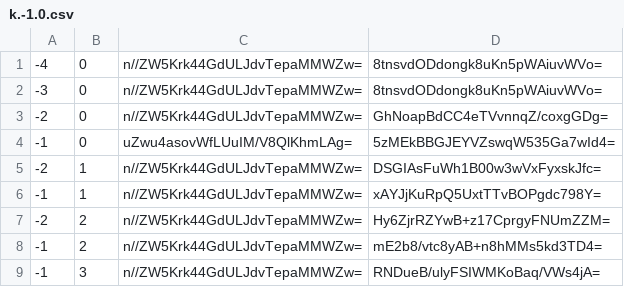
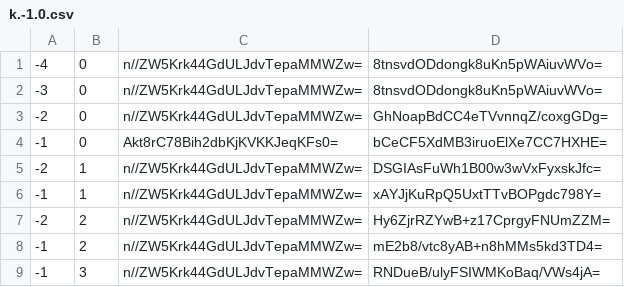
Before and after one commit to counterfitninja/netherlower, a CSV file: tiles/zoom.-1/metadata/k.-1.0.csv, drawn as a sheet.

```diff
--- a/tiles/zoom.-1/metadata/k.-1.0.csv
+++ b/tiles/zoom.-1/metadata/k.-1.0.csv
@@ -3,3 +3,3 @@
 -2,0,n//ZW5Krk44GdULJdvTepaMMWZw=,GhNoapBdCC4eTVvnnqZ/coxgGDg=
--1,0,uZwu4asovWfLUuIM/V8QlKhmLAg=,5zMEkBBGJEYVZswqW535Ga7wId4=
+-1,0,Akt8rC78Bih2dbKjKVKKJeqKFs0=,bCeCF5XdMB3iruoElXe7CC7HXHE=
 -2,1,n//ZW5Krk44GdULJdvTepaMMWZw=,DSGIAsFuWh1B00w3wVxFyxskJfc=
```
Also changed, not shown: tiles/zoom.-1/metadata/k.-1.-1.csv, tiles/zoom.-1/metadata/k.0.-1.csv, 33 other files.
